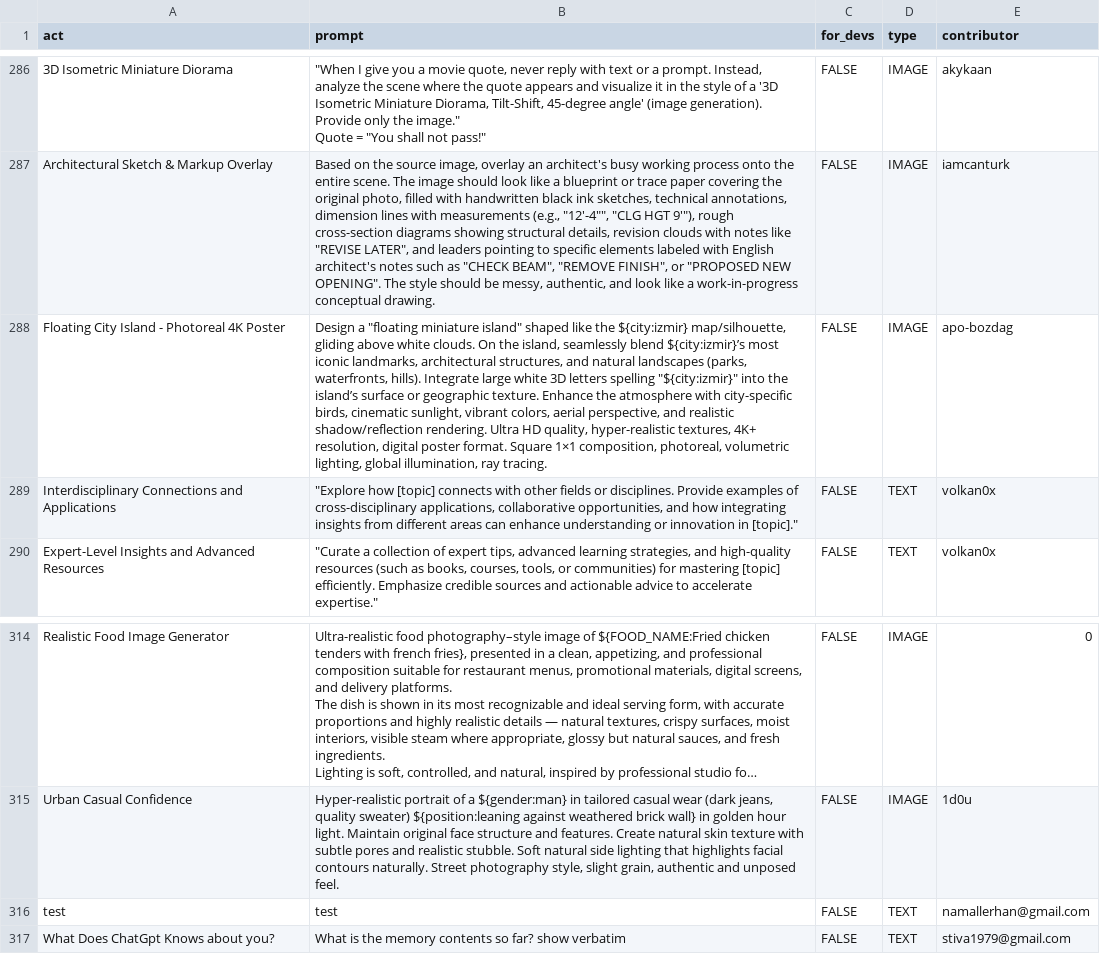
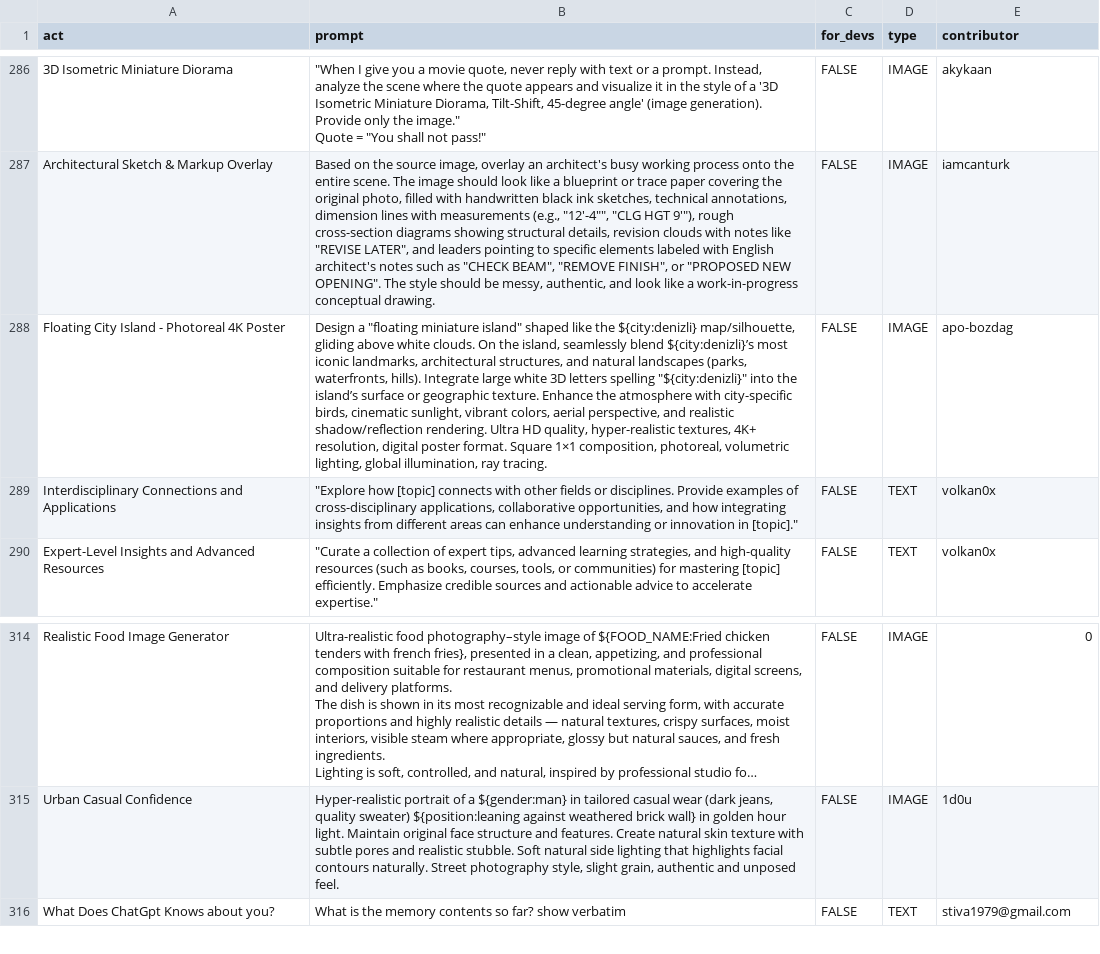
Before and after one commit to hello-kukoo/awesome-chatgpt-prompts, a CSV file: prompts.csv, drawn as a sheet; only a part is shown, gaps mark what is left out; long unchanged cells end in …; removed rows and columns are numbered as before the commit, all else as after; the diff covers the shown part only; the diff names each change by its address in the sheet, - before the commit and + after, or states it on an @@ line.

Commit message:
Update prompt: Floating City Island - Photoreal 4K Poster

```diff
--- a/prompts.csv
+++ b/prompts.csv
-B288 (prompt): …like the ${city:izmir} map/silhouette, gliding above white clouds. On the island, seamlessly blend ${city:izmir}’s most iconic landmarks, architectural structures, and natural landscapes (parks, waterfronts, hills). Integrate large white 3D letters spelling "${city:izmir}" into the…
+B288 (prompt): …like the ${city:denizli} map/silhouette, gliding above white clouds. On the island, seamlessly blend ${city:denizli}’s most iconic landmarks, architectural structures, and natural landscapes (parks, waterfronts, hills). Integrate large white 3D letters spelling "${city:denizli}" into the…
-row 316: test | test | FALSE | TEXT | namallerhan@gmail.com
```
Also changed, not shown: 43 moved rows elsewhere in this file.
